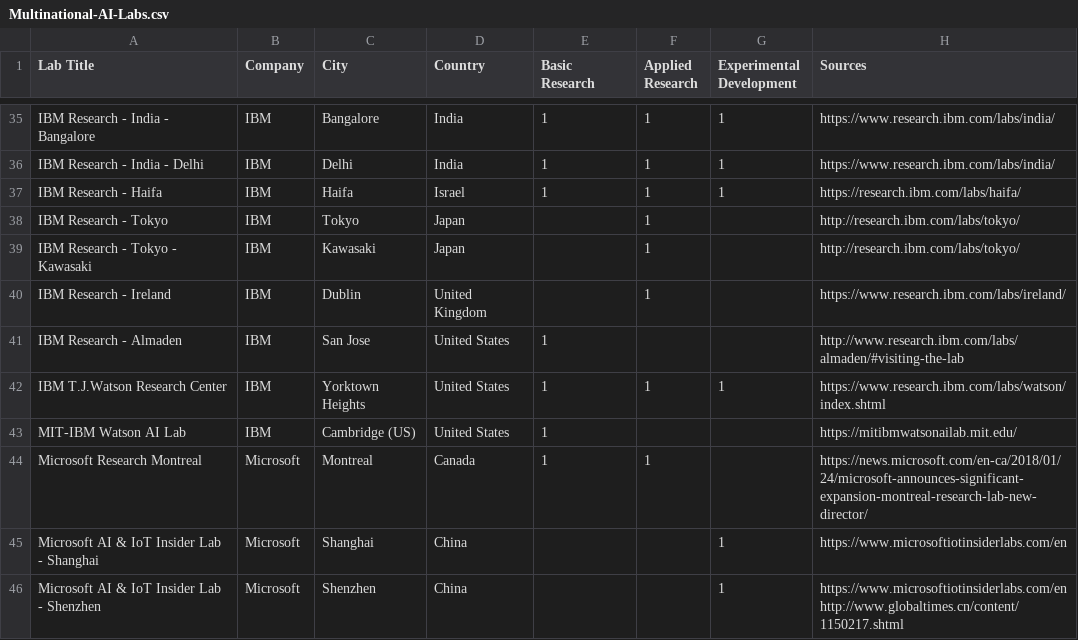
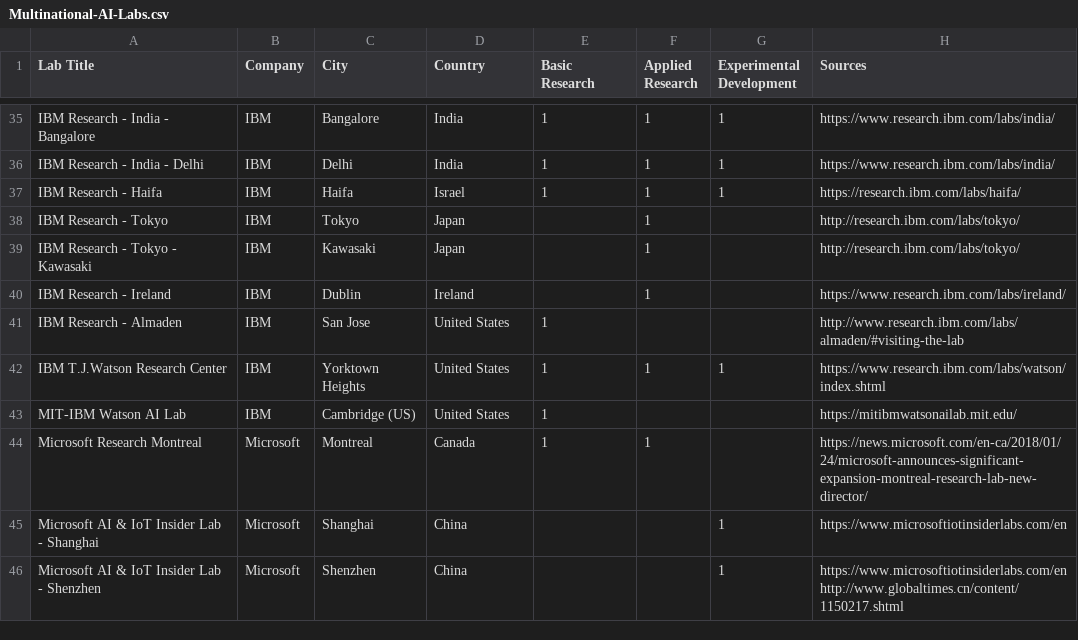
Before and after one commit to georgetown-cset/us-multinational-ai-labs, a CSV file: Multinational-AI-Labs.csv, drawn as a sheet; only a part is shown, gaps mark what is left out; the diff names each change by its address in the sheet, - before the commit and + after, or states it on an @@ line.

Commit message:
Update Multinational-AI-Labs.csv
Updating countries to fix error

```diff
--- a/Multinational-AI-Labs.csv
+++ b/Multinational-AI-Labs.csv
-D40 (Country): United Kingdom
+D40 (Country): Ireland
```
